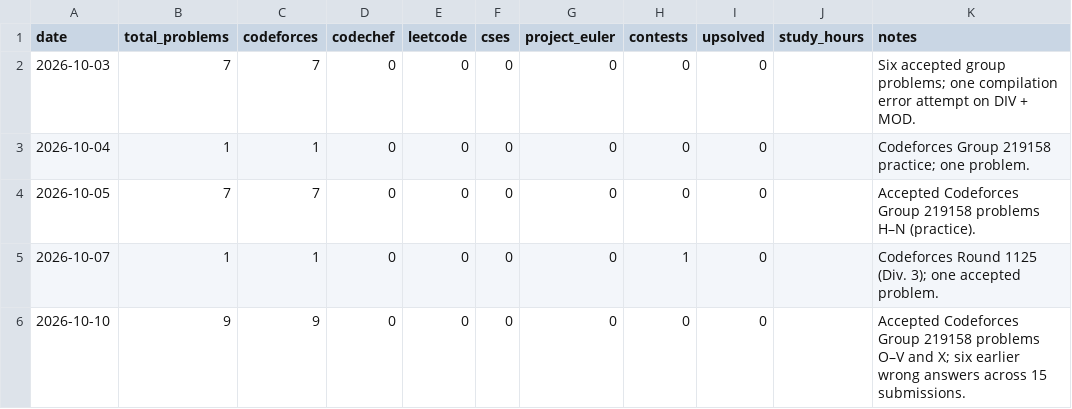
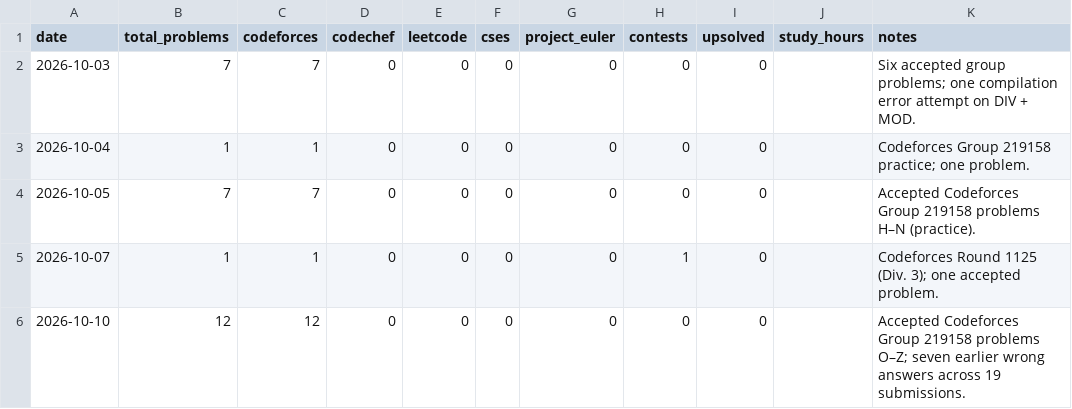
Before and after one commit to Sarthak-Sachdev/competitive-programming, a CSV file: logs/daily.csv, drawn as a sheet.

```diff
--- a/logs/daily.csv
+++ b/logs/daily.csv
@@ -5,2 +5,2 @@ date,total_problems,codeforces,codechef,leetcode,cses,project_euler,contests,ups
 2026-10-07,1,1,0,0,0,0,1,0,,Codeforces Round 1125 (Div. 3); one accepted problem.
-2026-10-10,9,9,0,0,0,0,0,0,,Accepted Codeforces Group 219158 problems O–V and X; six earlier wrong answers across 15 submissions.
+2026-10-10,12,12,0,0,0,0,0,0,,Accepted Codeforces Group 219158 problems O–Z; seven earlier wrong answers across 19 submissions.
```
Also changed, not shown: logs/problems.csv, 8 other files.
